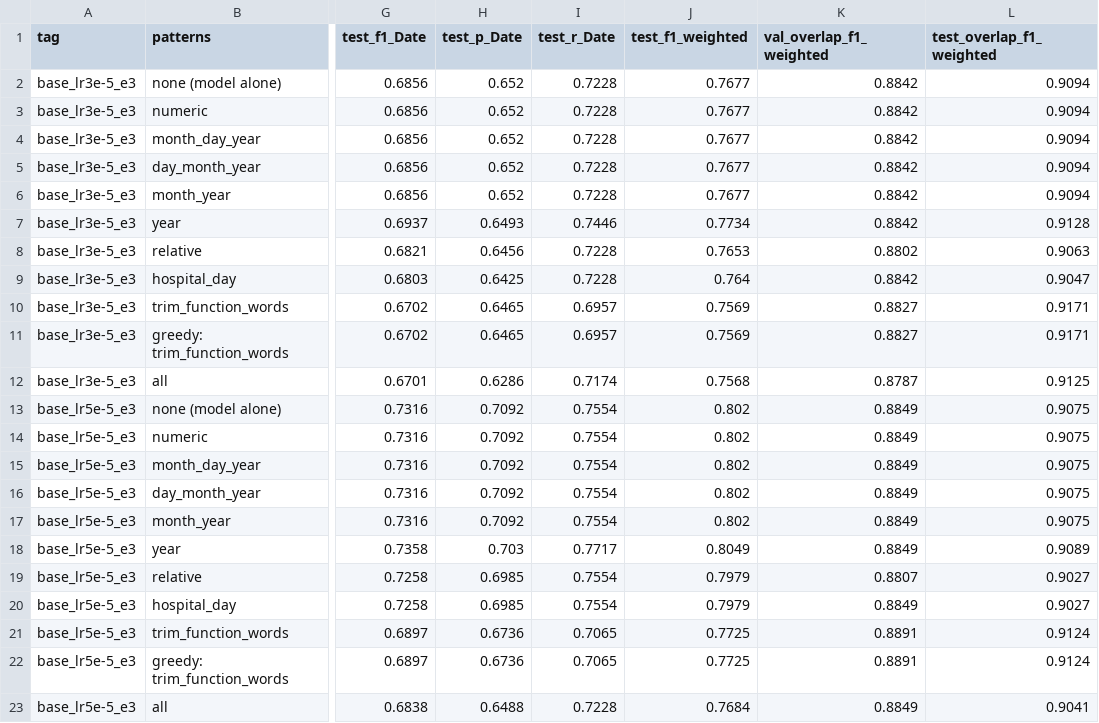
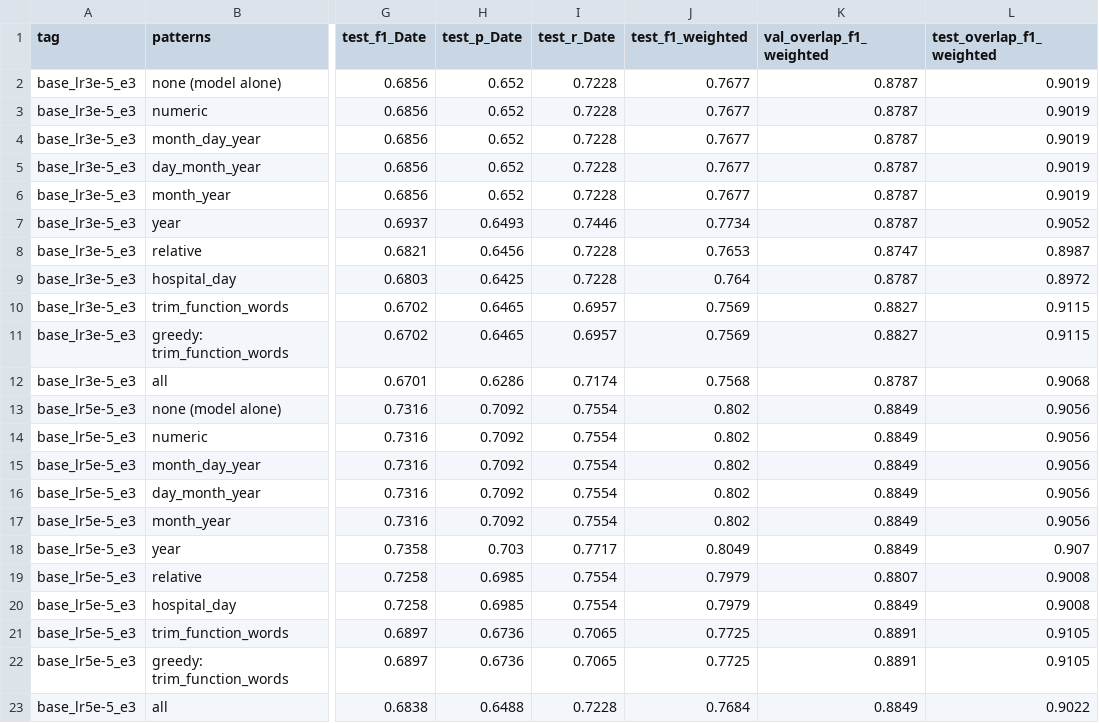
Before and after one commit to Health-Transformation-Lab/health-transformation-lab-nlp, a CSV file: data/deid/maccrobat_tagger_regex.csv, drawn as a sheet; only a part is shown, gaps mark what is left out; the diff names each change by its address in the sheet, - before the commit and + after, or states it on an @@ line.

```diff
--- a/data/deid/maccrobat_tagger_regex.csv
+++ b/data/deid/maccrobat_tagger_regex.csv
-K2:K7 (val_overlap_f1_weighted): 0.8842
+K2:K7 (val_overlap_f1_weighted): 0.8787
-L2:L6 (test_overlap_f1_weighted): 0.9094
+L2:L6 (test_overlap_f1_weighted): 0.9019
-L7 (test_overlap_f1_weighted): 0.9128
+L7 (test_overlap_f1_weighted): 0.9052
-K8 (val_overlap_f1_weighted): 0.8802
+K8 (val_overlap_f1_weighted): 0.8747
-L8 (test_overlap_f1_weighted): 0.9063
+L8 (test_overlap_f1_weighted): 0.8987
-K9 (val_overlap_f1_weighted): 0.8842
+K9 (val_overlap_f1_weighted): 0.8787
-L9 (test_overlap_f1_weighted): 0.9047
+L9 (test_overlap_f1_weighted): 0.8972
-L10:L11 (test_overlap_f1_weighted): 0.9171
+L10:L11 (test_overlap_f1_weighted): 0.9115
-L12 (test_overlap_f1_weighted): 0.9125
+L12 (test_overlap_f1_weighted): 0.9068
-L13:L17 (test_overlap_f1_weighted): 0.9075
+L13:L17 (test_overlap_f1_weighted): 0.9056
-L18 (test_overlap_f1_weighted): 0.9089
+L18 (test_overlap_f1_weighted): 0.907
-L19:L20 (test_overlap_f1_weighted): 0.9027
+L19:L20 (test_overlap_f1_weighted): 0.9008
-L21:L22 (test_overlap_f1_weighted): 0.9124
+L21:L22 (test_overlap_f1_weighted): 0.9105
-L23 (test_overlap_f1_weighted): 0.9041
+L23 (test_overlap_f1_weighted): 0.9022
```
Also changed, not shown: 18 other files.
